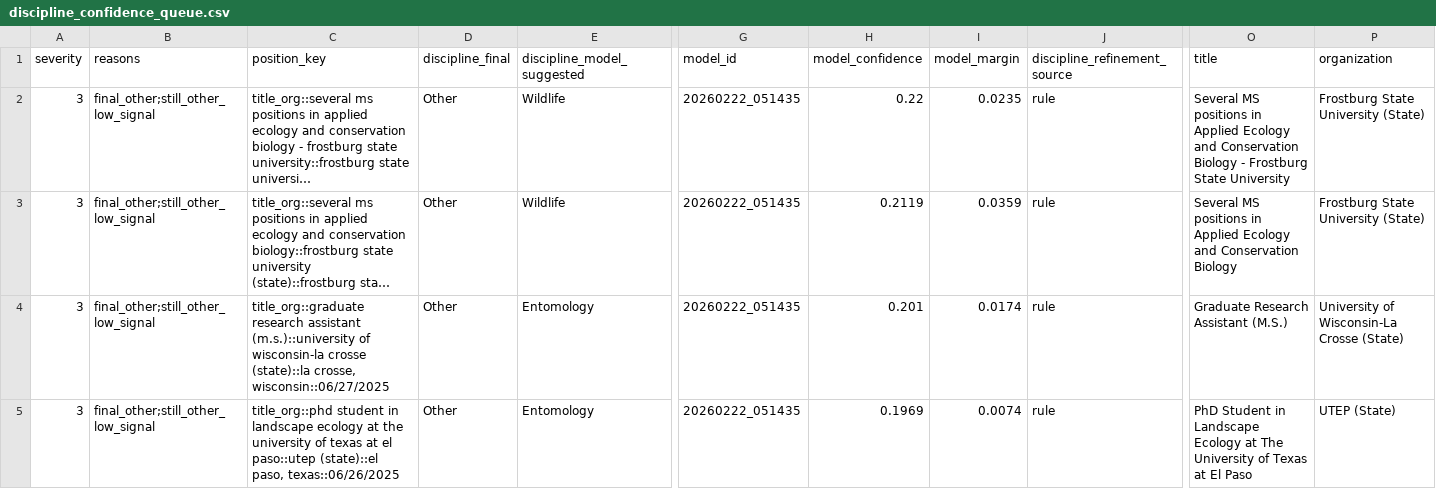
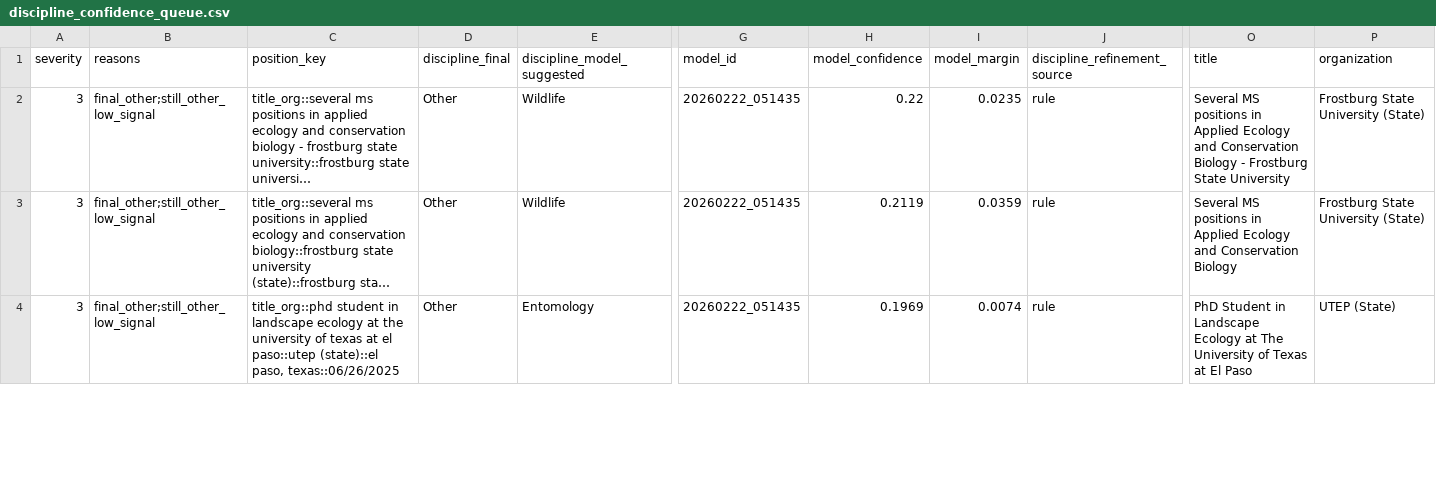
Before and after one commit to chrischizinski/wildlife-grad-dashboard, a CSV file: data/processed/discipline_confidence_queue.csv, drawn as a sheet; only a part is shown, gaps mark what is left out; long unchanged cells end in …; removed rows and columns are numbered as before the commit, all else as after; rows hold the shown columns only; the diff covers the shown part only; the diff names each change by its address in the sheet, - before the commit and + after, or states it on an @@ line.

```diff
--- a/data/processed/discipline_confidence_queue.csv
+++ b/data/processed/discipline_confidence_queue.csv
-row 4: 3 | final_other;still_other_low_signal | title_org::graduate research assistant (m.s.)::university of wisconsin-la crosse (state)::la crosse, wisconsin::06/27/2025 | Other | Entomology | 20260222_051435 | 0.201 | 0.0174 | rule | Graduate Research Assistant (M.S.) | University of Wisconsin-La Crosse (State)
```
Also changed, not shown: 1 added row elsewhere in this file, 21 other files.
